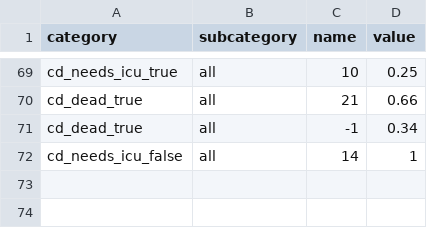
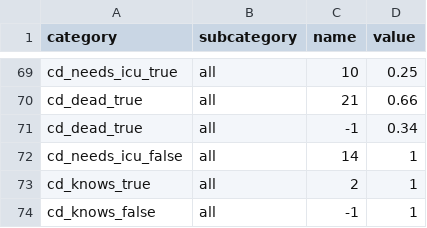
Before and after one commit to covid-19-impact-lab/sid, a CSV file: src/sid/covid_epi_params.csv, drawn as a sheet; only a part is shown, gaps mark what is left out.

```diff
--- a/src/sid/covid_epi_params.csv
+++ b/src/sid/covid_epi_params.csv
@@ -72 +72,3 @@ cd_dead_true,all,-1,0.34
 cd_needs_icu_false,all,14,1
+cd_knows_true,all,2,1
+cd_knows_false,all,-1,1
```
Also changed, not shown: 10 other files.
